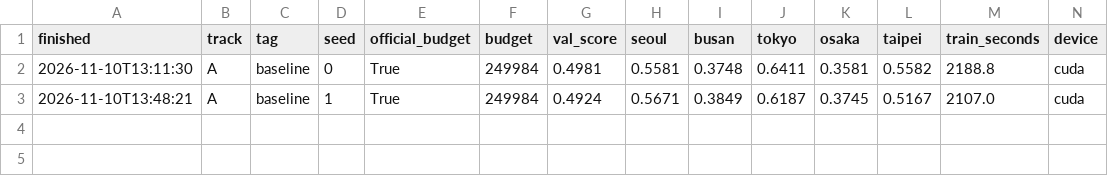
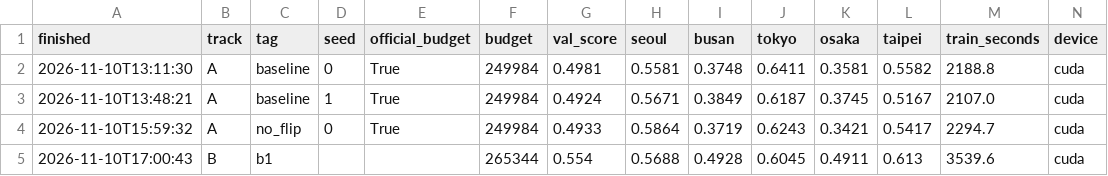
Before and after one commit to jzadoo/mas1004-assignment2, a CSV file: experiments.csv, drawn as a sheet; only a part is shown; rows hold the shown columns only; the diff names each change by its address in the sheet, - before the commit and + after, or states it on an @@ line.

```diff
--- a/experiments.csv
+++ b/experiments.csv
+row 4: 2026-11-10T15:59:32 | A | no_flip | 0 | True | 249984 | 0.4933 | 0.5864 | 0.3719 | 0.6243 | 0.3421 | 0.5417 | 2294.7 | cuda
+row 5: 2026-11-10T17:00:43 | B | b1 |  |  | 265344 | 0.554 | 0.5688 | 0.4928 | 0.6045 | 0.4911 | 0.613 | 3539.6 | cuda
```
